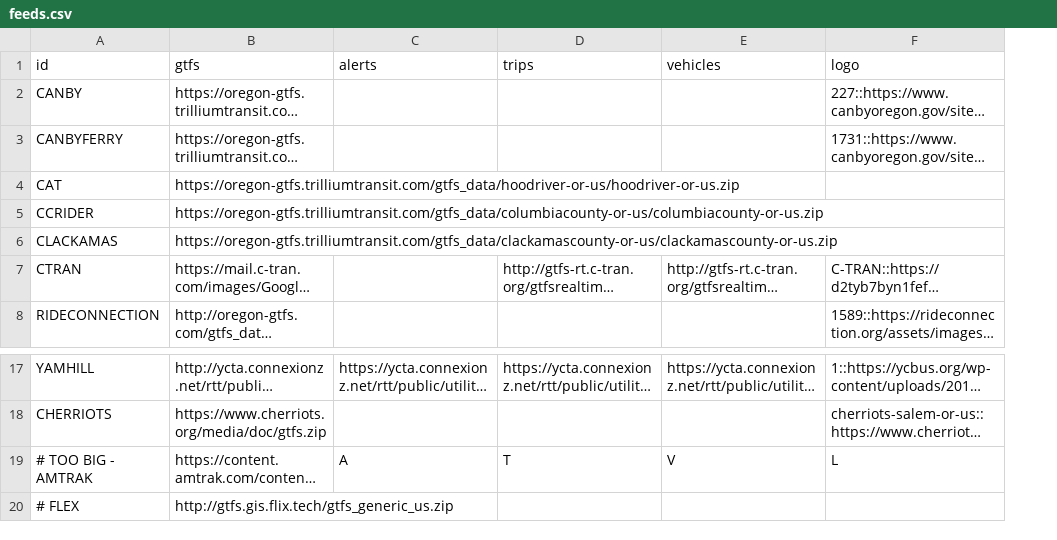
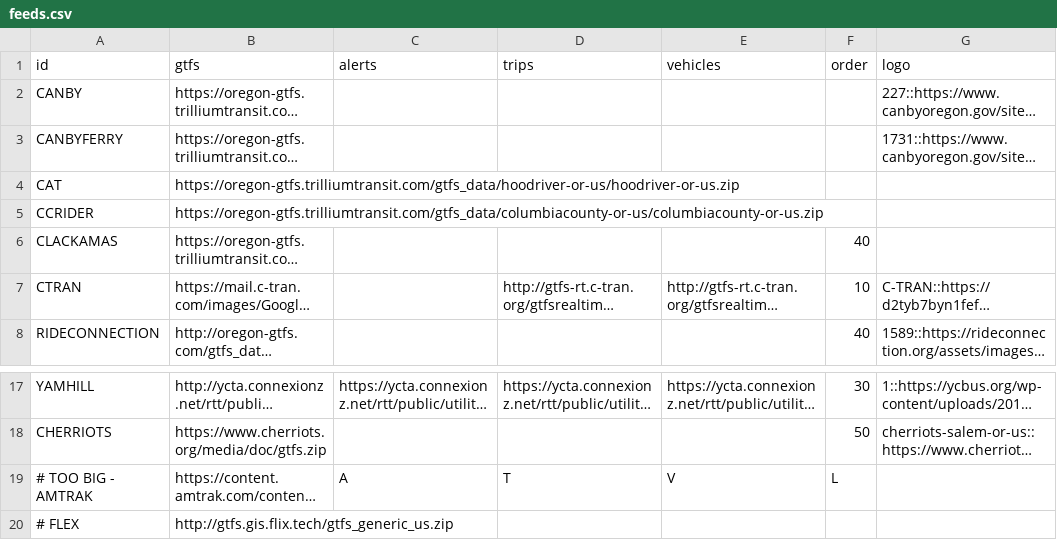
Before and after one commit to OpenTransitTools/convert, a CSV file: ott/convert/csv2json/feeds.csv, drawn as a sheet; only a part is shown, gaps mark what is left out; long unchanged cells end in …; addresses are those after the commit; the diff names each change by its address in the sheet, - before the commit and + after, or states it on an @@ line.

```diff
--- a/ott/convert/csv2json/feeds.csv
+++ b/ott/convert/csv2json/feeds.csv
+column F (order), rows 6-8: 40 | 10 | 40; rows 17-19: 30 | 50 | L
-G19 (logo): L
+G19 (logo): (empty)
```
Also changed, not shown: 2 other files.
